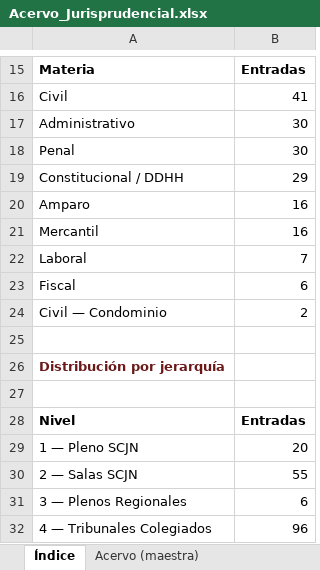
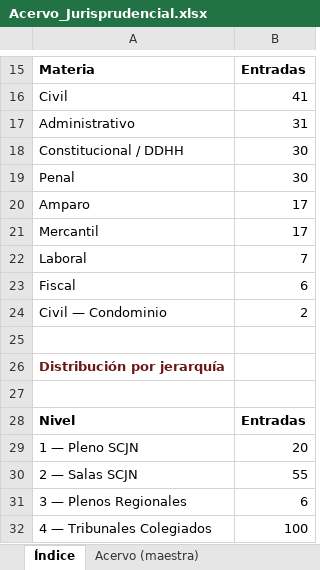
Before and after one commit to nanoalterno-nnosooner18/acervo-jurisprudencial, an Excel workbook: Acervo_Jurisprudencial.xlsx, sheet Índice, drawn as a sheet; only a part is shown, gaps mark what is left out; values as stored, in another font and other column widths than the file's, no borders; removed rows and columns are numbered as before the commit, all else as after; the diff names each change by its address in the sheet, - before the commit and + after, or states it on an @@ line.

```diff
--- a/Acervo_Jurisprudencial.xlsx (sheet Índice)
+++ b/Acervo_Jurisprudencial.xlsx (sheet Índice)
-B17: 30
+B17: 31
+row 18: Constitucional / DDHH | 30
-row 19: Constitucional / DDHH | 29
-B20:B21: 16
+B20:B21: 17
-B32: 96
+B32: 100
```
Also changed, not shown: sheet Acervo (maestra), sheet Mercantil, sheet Amparo, sheet Constitucional - DDHH, sheet Administrativo, 5 other files.
